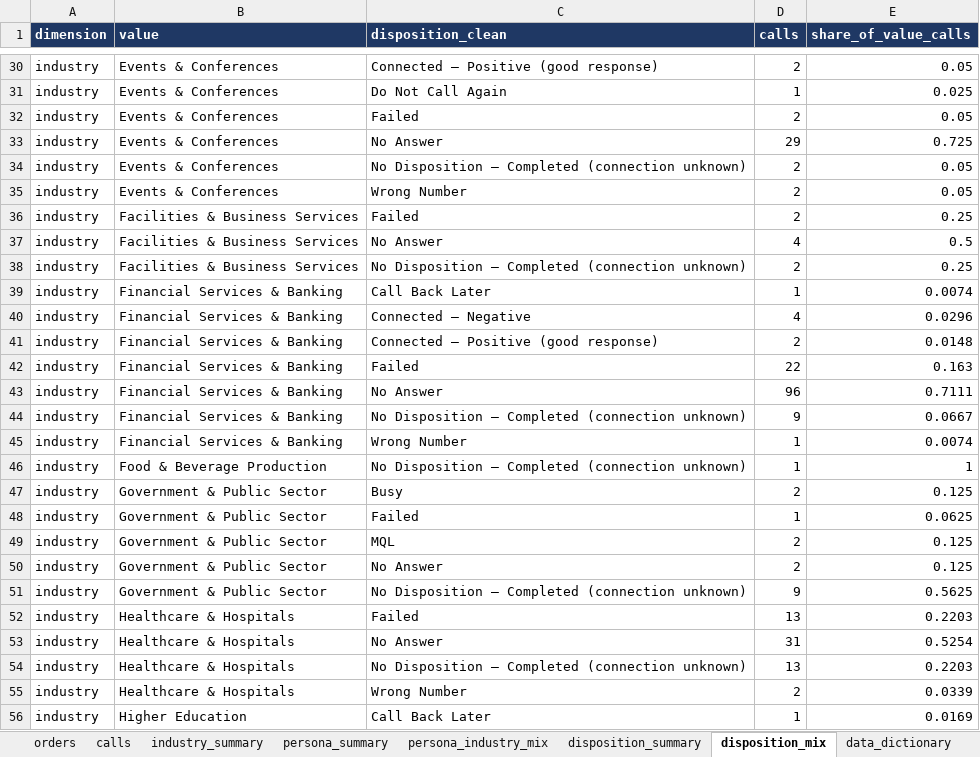
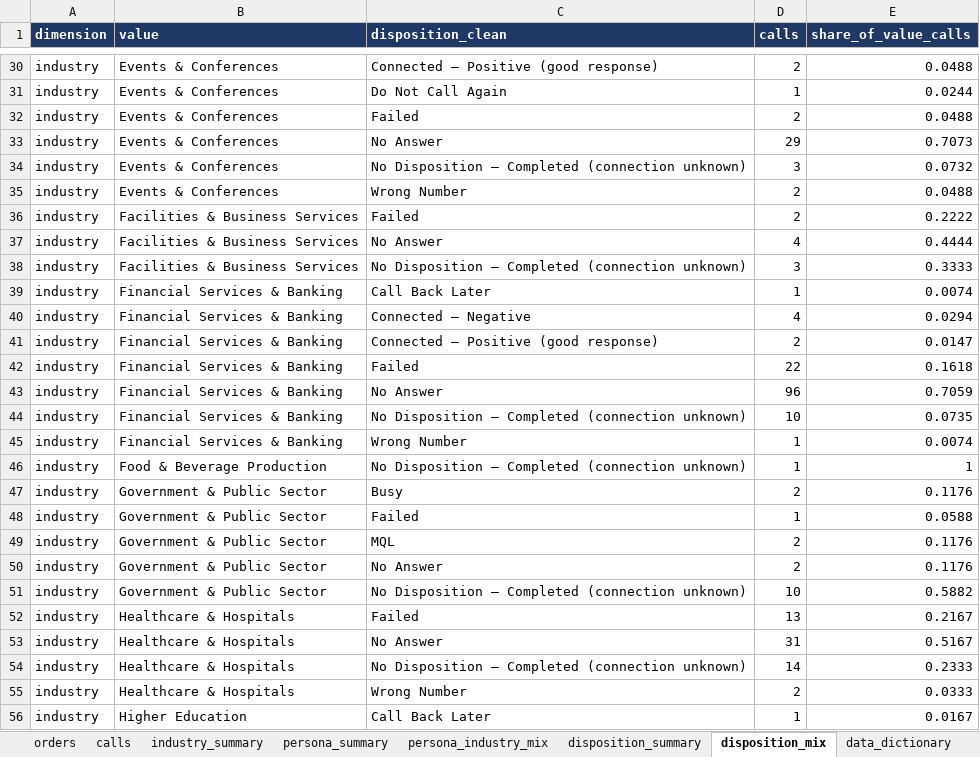
Before and after one commit to anushkaagrawalint-stack/rasa-catering-industry-insights, an Excel workbook: data/week-2026-11-09.xlsx, sheet disposition_mix, drawn as a sheet; only a part is shown, gaps mark what is left out; values as stored, in another font and other column widths than the file's, no borders; the diff covers the shown part only; the diff names each change by its address in the sheet, - before the commit and + after, or states it on an @@ line.

```diff
--- a/data/week-2026-11-09.xlsx (sheet disposition_mix)
+++ b/data/week-2026-11-09.xlsx (sheet disposition_mix)
-E30 (share_of_value_calls): 0.05
+E30 (share_of_value_calls): 0.0488
-E31 (share_of_value_calls): 0.025
+E31 (share_of_value_calls): 0.0244
-E32 (share_of_value_calls): 0.05
+E32 (share_of_value_calls): 0.0488
-E33 (share_of_value_calls): 0.725
+E33 (share_of_value_calls): 0.7073
-D34 (calls): 2
+D34 (calls): 3
-E34 (share_of_value_calls): 0.05
+E34 (share_of_value_calls): 0.0732
-E35 (share_of_value_calls): 0.05
+E35 (share_of_value_calls): 0.0488
-E36 (share_of_value_calls): 0.25
+E36 (share_of_value_calls): 0.2222
-E37 (share_of_value_calls): 0.5
+E37 (share_of_value_calls): 0.4444
-D38 (calls): 2
+D38 (calls): 3
-E38 (share_of_value_calls): 0.25
+E38 (share_of_value_calls): 0.3333
-E40 (share_of_value_calls): 0.0296
+E40 (share_of_value_calls): 0.0294
-E41 (share_of_value_calls): 0.0148
+E41 (share_of_value_calls): 0.0147
-E42 (share_of_value_calls): 0.163
+E42 (share_of_value_calls): 0.1618
-E43 (share_of_value_calls): 0.7111
+E43 (share_of_value_calls): 0.7059
-D44 (calls): 9
+D44 (calls): 10
-E44 (share_of_value_calls): 0.0667
+E44 (share_of_value_calls): 0.0735
-E47 (share_of_value_calls): 0.125
+E47 (share_of_value_calls): 0.1176
-E48 (share_of_value_calls): 0.0625
+E48 (share_of_value_calls): 0.0588
-E49:E50 (share_of_value_calls): 0.125
+E49:E50 (share_of_value_calls): 0.1176
-D51 (calls): 9
+D51 (calls): 10
-E51 (share_of_value_calls): 0.5625
+E51 (share_of_value_calls): 0.5882
-E52 (share_of_value_calls): 0.2203
+E52 (share_of_value_calls): 0.2167
-E53 (share_of_value_calls): 0.5254
+E53 (share_of_value_calls): 0.5167
-D54 (calls): 13
+D54 (calls): 14
-E54 (share_of_value_calls): 0.2203
+E54 (share_of_value_calls): 0.2333
-E55 (share_of_value_calls): 0.0339
+E55 (share_of_value_calls): 0.0333
-E56 (share_of_value_calls): 0.0169
+E56 (share_of_value_calls): 0.0167
```
Also changed, not shown: 4 added rows and 200 edited cells elsewhere in this sheet, sheet calls, sheet persona_industry_mix, sheet industry_summary, sheet disposition_summary, sheet persona_summary.
